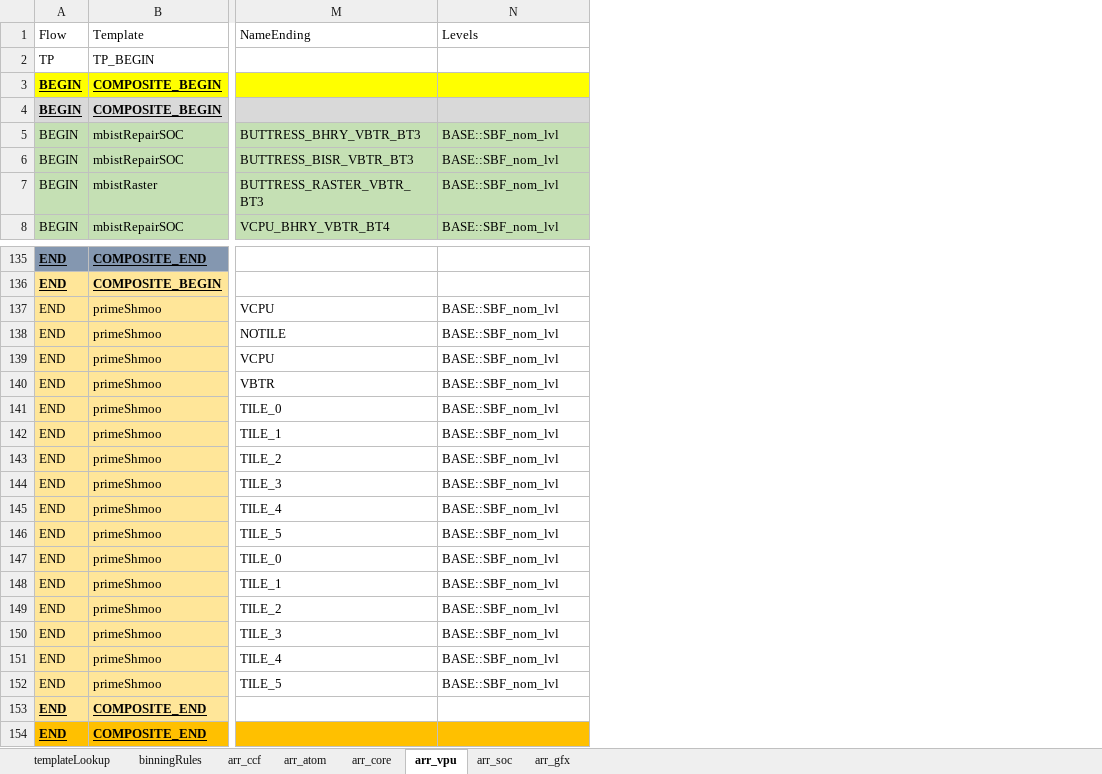
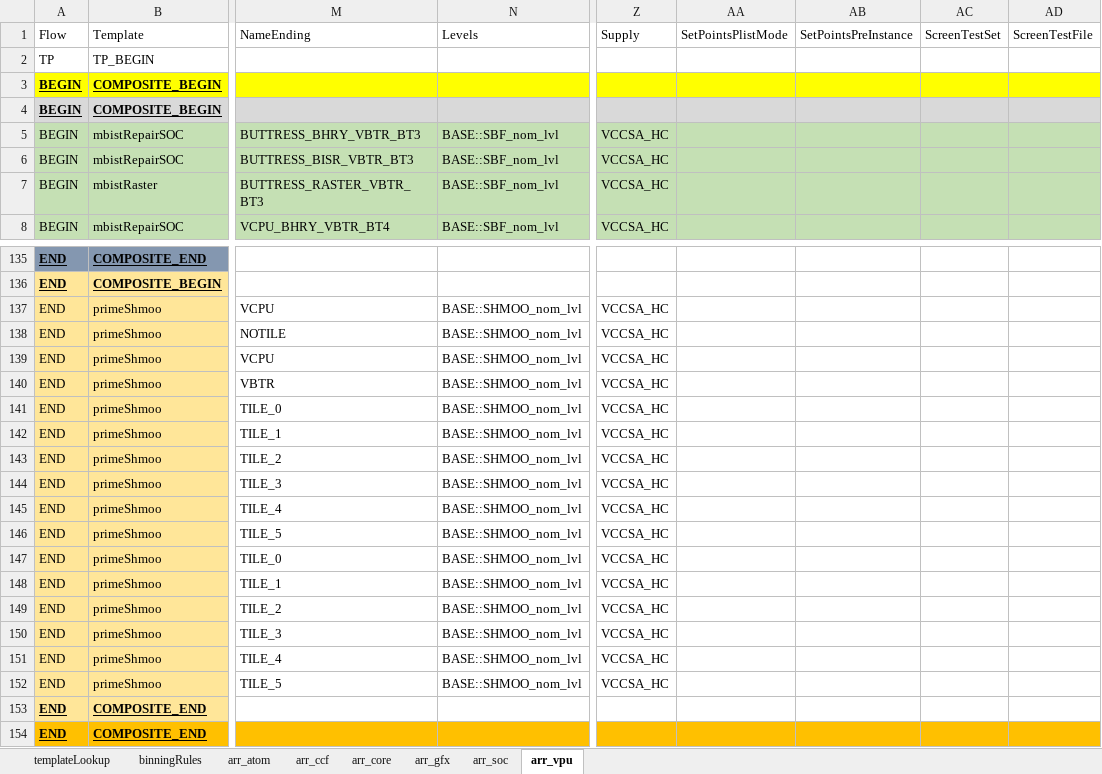
Before and after one commit to eoghanocIntel/lighterFluid, an Excel workbook: lighterFluid/inputs/lnlArrayMasterSheet.xlsx, sheet arr_vpu, drawn as a sheet; only a part is shown, gaps mark what is left out; values as stored, in another font and other column widths than the file's, no borders; conditional formats not drawn; the diff names each change by its address in the sheet, - before the commit and + after, or states it on an @@ line.

Commit message:
Updating all flows based on Si learnings. IFPM removed from MBIST, Shmoo levels set, minor typo fixes, updating how BHRY runs, fixing voltage targets

```diff
--- a/lighterFluid/inputs/lnlArrayMasterSheet.xlsx (sheet arr_vpu)
+++ b/lighterFluid/inputs/lnlArrayMasterSheet.xlsx (sheet arr_vpu)
@@ sheet tab order changed: templateLookup | binningRules | arr_atom | arr_ccf | arr_core | arr_gfx | arr_soc | arr_vpu @@
@@ column Z (Supply) unhidden, rows 5-8: all VCCSA_HC; rows 137-152: all VCCSA_HC @@
@@ column AA (SetPointsPlistMode) unhidden, empty @@
@@ column AB (SetPointsPreInstance) unhidden, empty @@
@@ column AC (ScreenTestSet) unhidden, empty @@
@@ column AD (ScreenTestFile) unhidden, empty @@
-N137:N152 (Levels): BASE::SBF_nom_lvl
+N137:N152 (Levels): BASE::SHMOO_nom_lvl
```
Also changed, not shown: sheet arr_atom, sheet arr_gfx, sheet arr_soc, sheet arr_ccf, sheet arr_core, formulas that keep their value, hidden cells, 4 other files.
